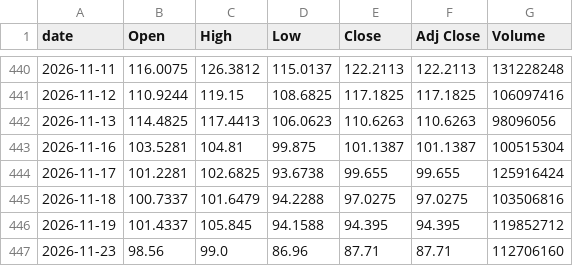
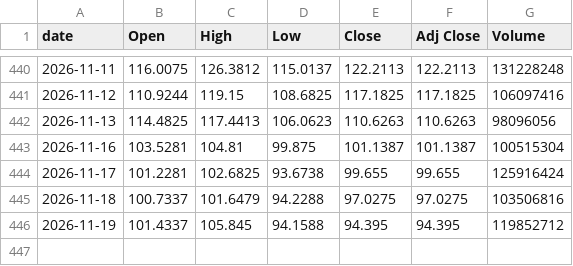
Before and after one commit to singalrohit/stock-singlas-public, a CSV file: data/history/SNDK.csv, drawn as a sheet; only a part is shown, gaps mark what is left out.

```diff
--- a/data/history/SNDK.csv
+++ b/data/history/SNDK.csv
@@ -446,2 +446 @@ date,Open,High,Low,Close,Adj Close,Volume
 2026-11-19,101.4337,105.845,94.1588,94.395,94.395,119852712
-2026-11-23,98.56,99.0,86.96,87.71,87.71,112706160
```
Also changed, not shown: data/history/AMAT.csv, data/history/QCOM.csv, 26 other files.
